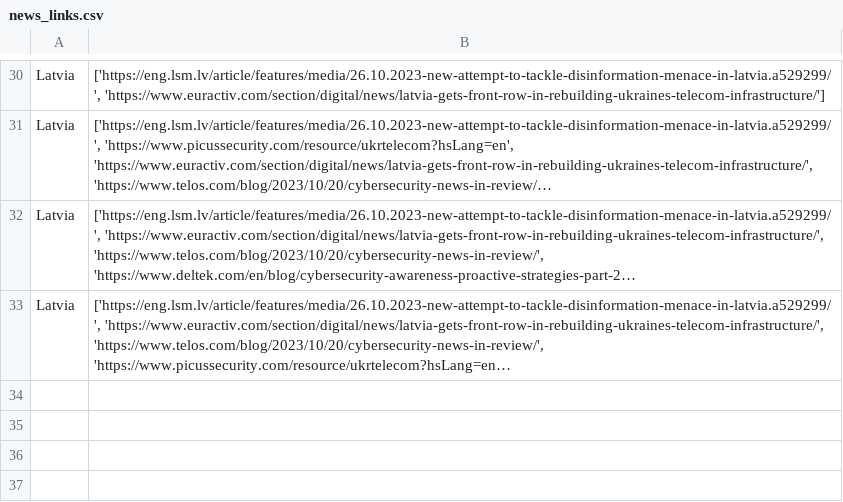
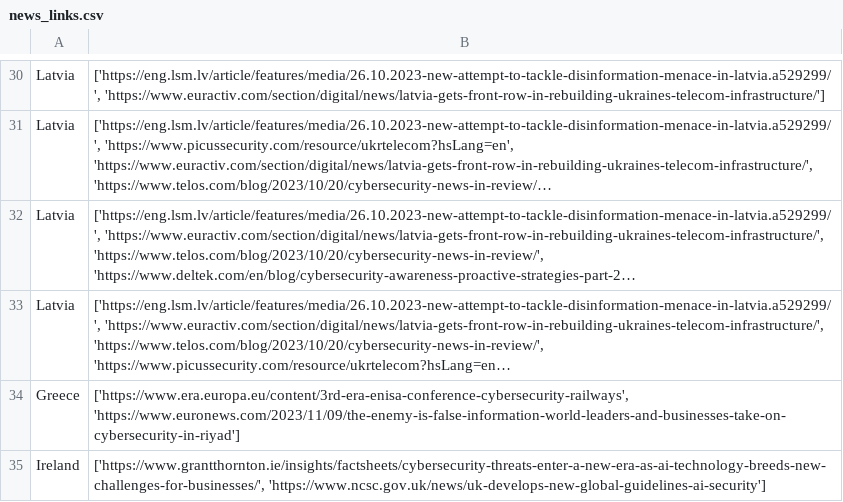
Before and after one commit to infowarepy/cybersecurity_news_scrapping, a CSV file: news_links.csv, drawn as a sheet; only a part is shown, gaps mark what is left out; long unchanged cells end in …; the diff names each change by its address in the sheet, - before the commit and + after, or states it on an @@ line.

```diff
--- a/news_links.csv
+++ b/news_links.csv
+row 34: Greece | ['https://www.era.europa.eu/content/3rd-era-enisa-conference-cybersecurity-railways', 'https://www.euronews.com/2023/11/09/the-enemy-is-false-information-world-leaders-and-businesses-take-on-cybersecurity-in-riyad']
+row 35: Ireland | ['https://www.grantthornton.ie/insights/factsheets/cybersecurity-threats-enter-a-new-era-as-ai-technology-breeds-new-challenges-for-businesses/', 'https://www.ncsc.gov.uk/news/uk-develops-new-global-guidelines-ai-security']
```
Also changed, not shown: 4 other files.
